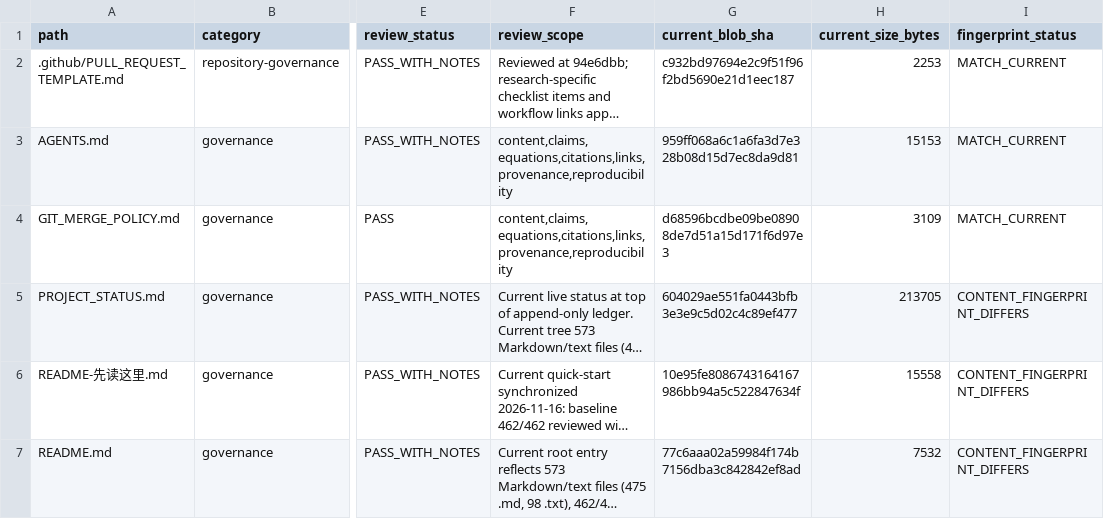
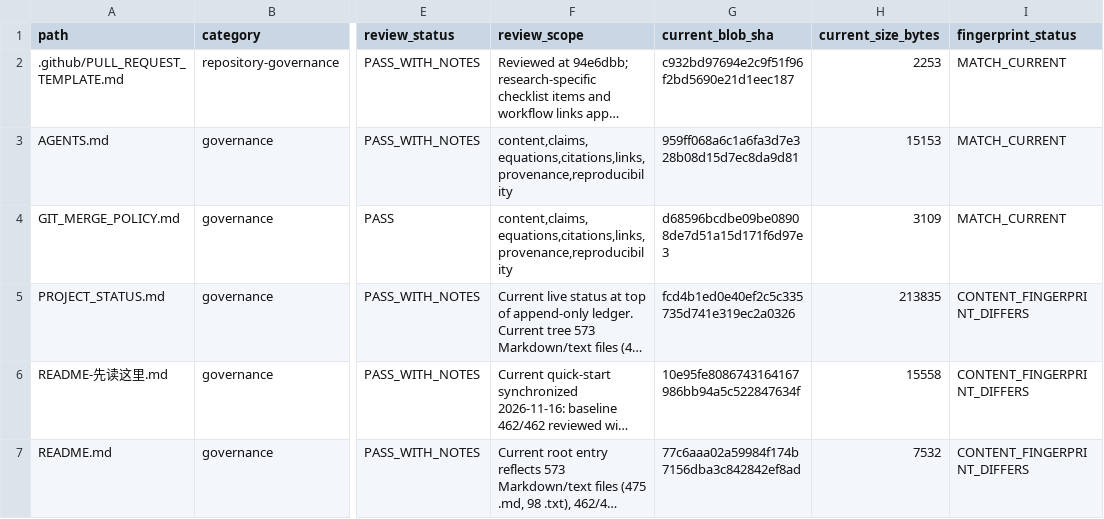
Before and after one commit to lm846802297-bit/axial-vector-review-response, a CSV file: docs/repository-management/DOCUMENT_AUDIT_REGISTER.csv, drawn as a sheet; only a part is shown, gaps mark what is left out; long unchanged cells end in …; the diff names each change by its address in the sheet, - before the commit and + after, or states it on an @@ line.

Commit message:
docs: refresh project status live fingerprint

```diff
--- a/docs/repository-management/DOCUMENT_AUDIT_REGISTER.csv
+++ b/docs/repository-management/DOCUMENT_AUDIT_REGISTER.csv
-G5 (current_blob_sha): 604029ae551fa0443bfb3e3e9c5d02c4c89ef477
+G5 (current_blob_sha): fcd4b1ed0e40ef2c5c335735d741e319ec2a0326
-H5 (current_size_bytes): 213705
+H5 (current_size_bytes): 213835
```
